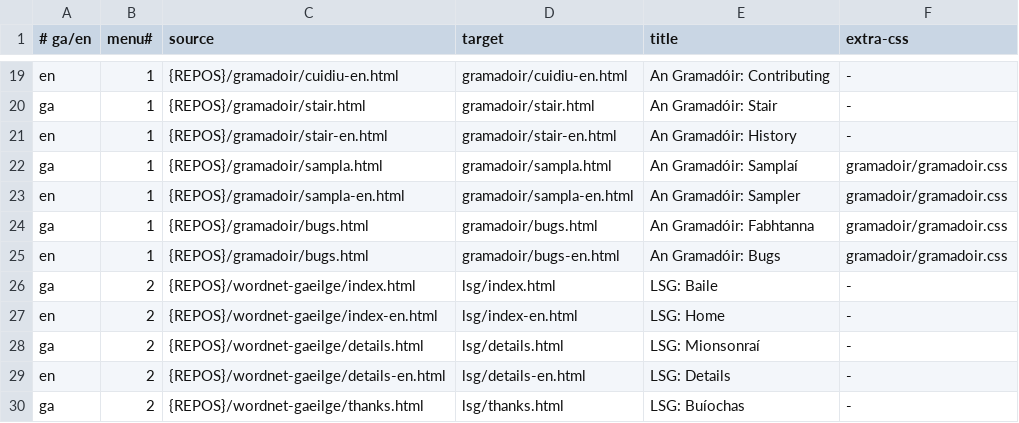
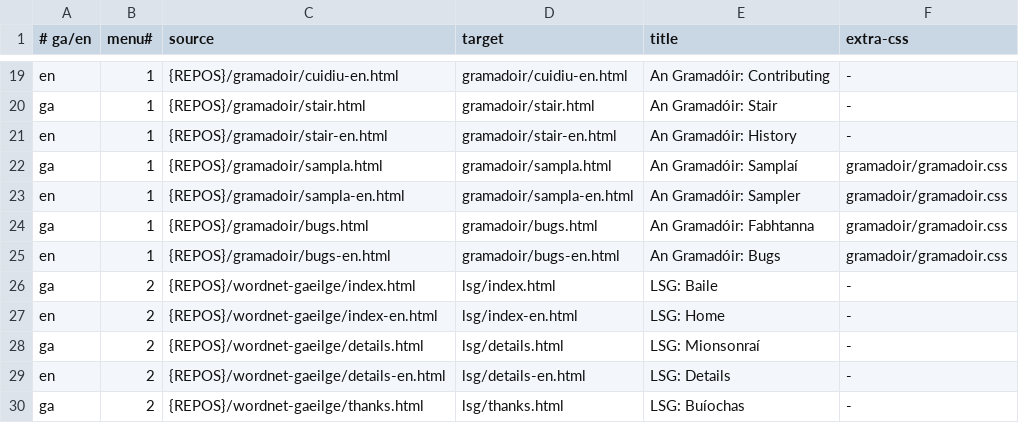
Before and after one commit to kscanne/cadhan.com, a TSV file: abhar.tsv, drawn as a sheet; only a part is shown, gaps mark what is left out.

Commit message:
forgot to keep English bugs page

```diff
--- a/abhar.tsv
+++ b/abhar.tsv
@@ -24,3 +24,3 @@ en	1	{REPOS}/gramadoir/sampla-en.html	gramadoir/sampla-en.html	An Gramadóir: Sa
 ga	1	{REPOS}/gramadoir/bugs.html	gramadoir/bugs.html	An Gramadóir: Fabhtanna	gramadoir/gramadoir.css
-en	1	{REPOS}/gramadoir/bugs.html	gramadoir/bugs-en.html	An Gramadóir: Bugs	gramadoir/gramadoir.css
+en	1	{REPOS}/gramadoir/bugs-en.html	gramadoir/bugs-en.html	An Gramadóir: Bugs	gramadoir/gramadoir.css
 ga	2	{REPOS}/wordnet-gaeilge/index.html	lsg/index.html	LSG: Baile	-
```
